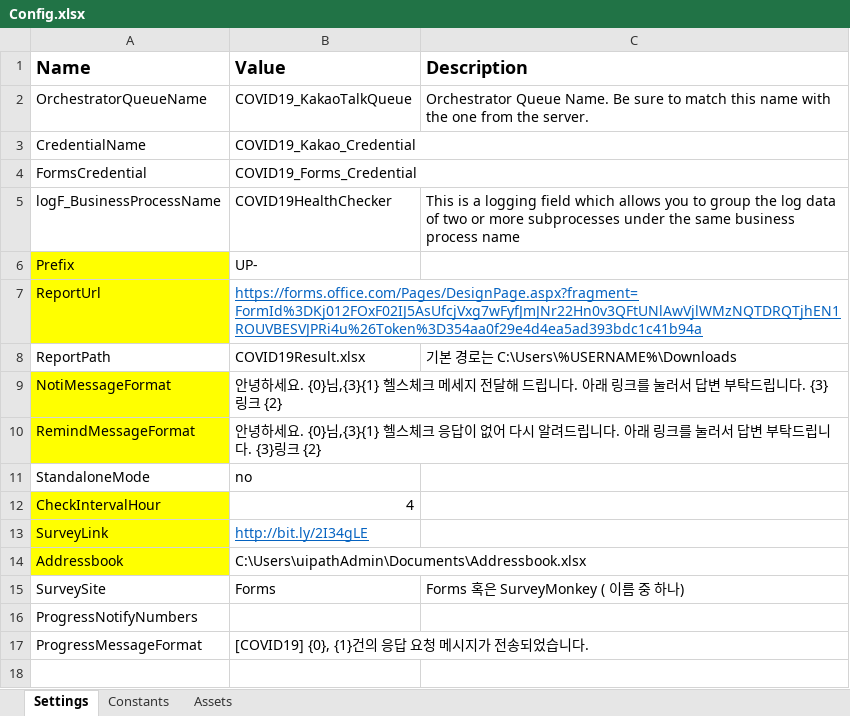
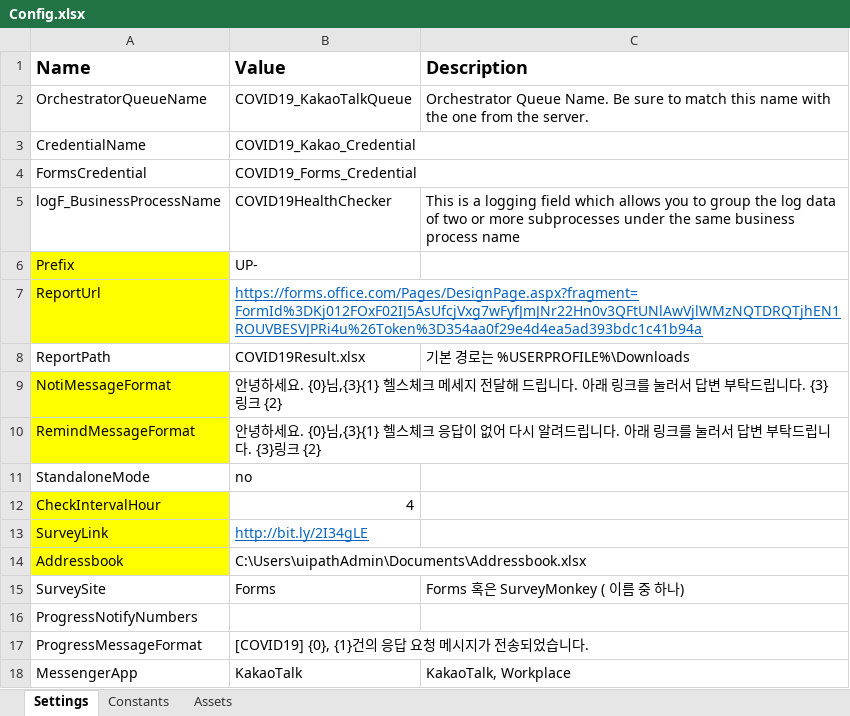
Before and after one commit to javaos74/COVID19KakaoTalk, an Excel workbook: Data/Config.xlsx, sheet Settings, drawn as a sheet; values as stored, in another font and other column widths than the file's, no borders; the diff names each change by its address in the sheet, - before the commit and + after, or states it on an @@ line.

```diff
--- a/Data/Config.xlsx (sheet Settings)
+++ b/Data/Config.xlsx (sheet Settings)
-C8 (Description): 기본 경로는 C:\Users\%USERNAME%\Downloads
+C8 (Description): 기본 경로는 %USERPROFILE%\Downloads
+row 18: MessengerApp | KakaoTalk | KakaoTalk, Workplace
```
Also changed, not shown: 24 other files.
